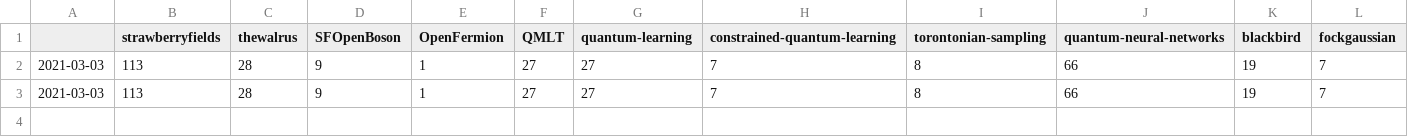
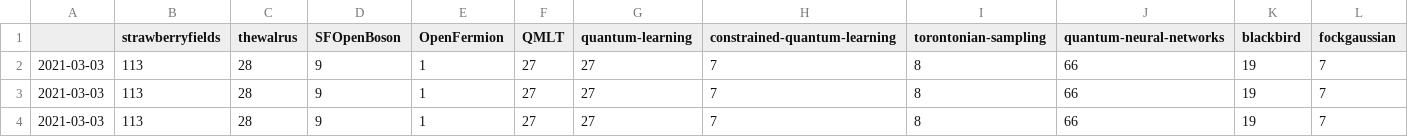
Before and after one commit to thisac/stars-and-forks, a CSV file: data/xanaduai_forks.csv, drawn as a sheet; only a part is shown; rows hold the shown columns only; the diff names each change by its address in the sheet, - before the commit and + after, or states it on an @@ line.

```diff
--- a/data/xanaduai_forks.csv
+++ b/data/xanaduai_forks.csv
+row 4: 2021-03-03 | 113 | 28 | 9 | 1 | 27 | 27 | 7 | 8 | 66 | 19 | 7
```
Also changed, not shown: data/pennylaneai_forks.csv, data/pennylaneai_stars.csv, 1 other file.
